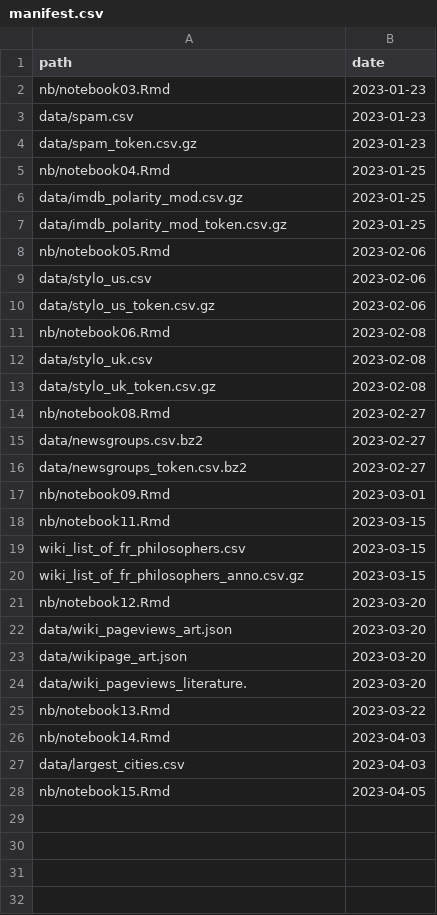
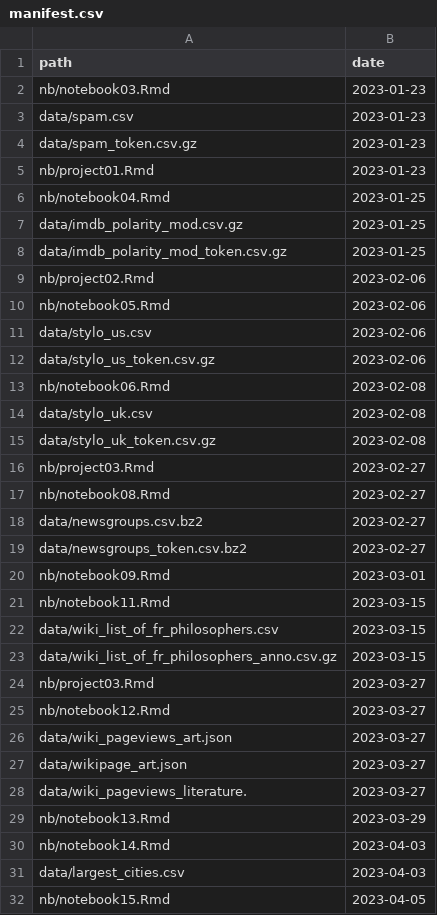
Before and after one commit to statsmaths/dsst389-s23, a CSV file: extra/manifest.csv, drawn as a sheet.

Commit message:
auto update

```diff
--- a/extra/manifest.csv
+++ b/extra/manifest.csv
@@ -4,2 +4,3 @@ path,date
 "data/spam_token.csv.gz","2023-01-23"
+"nb/project01.Rmd","2023-01-23"
 "nb/notebook04.Rmd","2023-01-25"
@@ -7,2 +8,3 @@ path,date
 "data/imdb_polarity_mod_token.csv.gz","2023-01-25"
+"nb/project02.Rmd","2023-02-06"
 "nb/notebook05.Rmd","2023-02-06"
@@ -13,2 +15,3 @@ path,date
 "data/stylo_uk_token.csv.gz","2023-02-08"
+"nb/project03.Rmd","2023-02-27"
 "nb/notebook08.Rmd","2023-02-27"
@@ -18,9 +21,10 @@ path,date
 "nb/notebook11.Rmd","2023-03-15"
-"wiki_list_of_fr_philosophers.csv","2023-03-15"
-"wiki_list_of_fr_philosophers_anno.csv.gz","2023-03-15"
-"nb/notebook12.Rmd","2023-03-20"
-"data/wiki_pageviews_art.json","2023-03-20"
-"data/wikipage_art.json","2023-03-20"
-"data/wiki_pageviews_literature.","2023-03-20"
-"nb/notebook13.Rmd","2023-03-22"
+"data/wiki_list_of_fr_philosophers.csv","2023-03-15"
+"data/wiki_list_of_fr_philosophers_anno.csv.gz","2023-03-15"
+"nb/project03.Rmd","2023-03-27"
+"nb/notebook12.Rmd","2023-03-27"
+"data/wiki_pageviews_art.json","2023-03-27"
+"data/wikipage_art.json","2023-03-27"
+"data/wiki_pageviews_literature.","2023-03-27"
+"nb/notebook13.Rmd","2023-03-29"
 "nb/notebook14.Rmd","2023-04-03"
```
